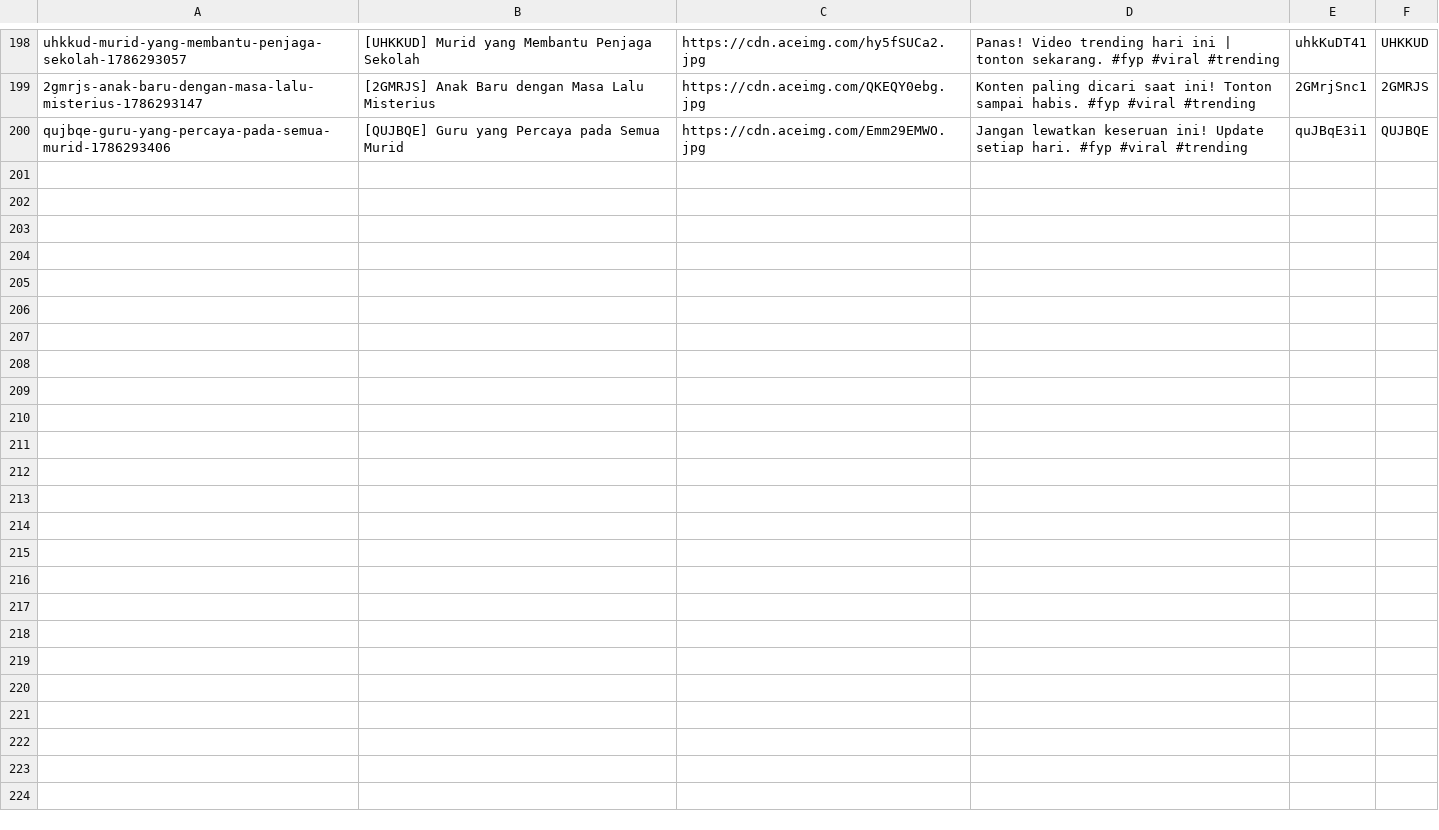
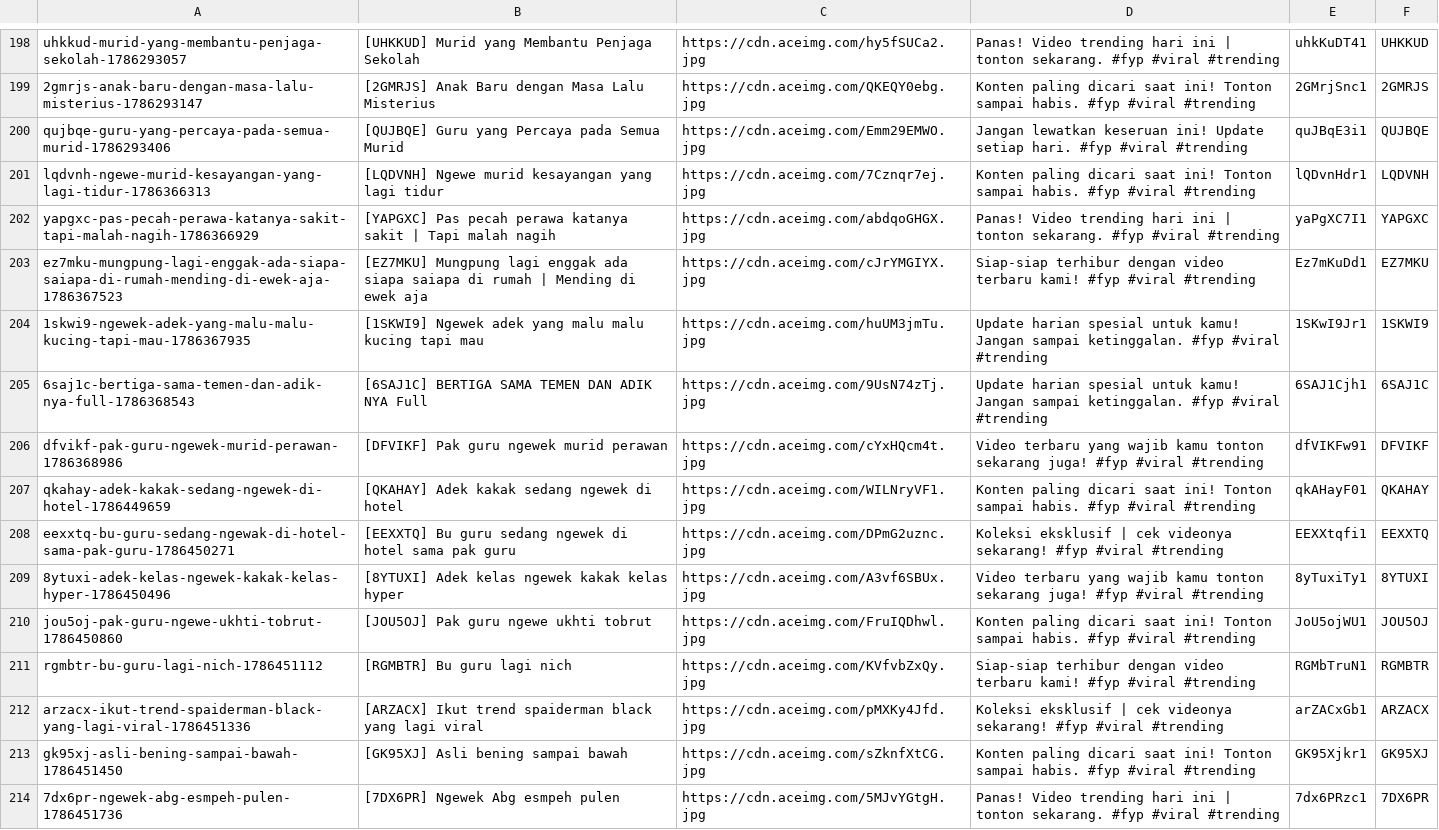
Before and after one commit to rakapratamaaditiaaa-cmyk/post, a CSV file: data4.csv, drawn as a sheet; only a part is shown, gaps mark what is left out.

Commit message:
Publish batch update draf INDO HOT via Blogger Admin Panel

```diff
--- a/data4.csv
+++ b/data4.csv
@@ -200 +200,15 @@ uhkkud-murid-yang-membantu-penjaga-sekolah-1786293057,[UHKKUD] Murid yang Memban
 qujbqe-guru-yang-percaya-pada-semua-murid-1786293406,[QUJBQE] Guru yang Percaya pada Semua Murid,https://cdn.aceimg.com/Emm29EMWO.jpg,Jangan lewatkan keseruan ini! Update setiap hari. #fyp #viral #trending,quJBqE3i1,QUJBQE
+lqdvnh-ngewe-murid-kesayangan-yang-lagi-tidur-1786366313,[LQDVNH] Ngewe murid kesayangan yang lagi tidur,https://cdn.aceimg.com/7Cznqr7ej.jpg,Konten paling dicari saat ini! Tonton sampai habis. #fyp #viral #trending,lQDvnHdr1,LQDVNH
+yapgxc-pas-pecah-perawa-katanya-sakit-tapi-malah-nagih-1786366929,[YAPGXC] Pas pecah perawa katanya sakit | Tapi malah nagih,https://cdn.aceimg.com/abdqoGHGX.jpg,Panas! Video trending hari ini | tonton sekarang. #fyp #viral #trending,yaPgXC7I1,YAPGXC
+ez7mku-mungpung-lagi-enggak-ada-siapa-saiapa-di-rumah-mending-di-ewek-aja-1786367523,[EZ7MKU] Mungpung lagi enggak ada siapa saiapa di rumah | Mending di ewek aja,https://cdn.aceimg.com/cJrYMGIYX.jpg,Siap-siap terhibur dengan video terbaru kami! #fyp #viral #trending,Ez7mKuDd1,EZ7MKU
+1skwi9-ngewek-adek-yang-malu-malu-kucing-tapi-mau-1786367935,[1SKWI9] Ngewek adek yang malu malu kucing tapi mau,https://cdn.aceimg.com/huUM3jmTu.jpg,Update harian spesial untuk kamu! Jangan sampai ketinggalan. #fyp #viral #trending,1SKwI9Jr1,1SKWI9
+6saj1c-bertiga-sama-temen-dan-adik-nya-full-1786368543,[6SAJ1C] BERTIGA SAMA TEMEN DAN ADIK NYA Full,https://cdn.aceimg.com/9UsN74zTj.jpg,Update harian spesial untuk kamu! Jangan sampai ketinggalan. #fyp #viral #trending,6SAJ1Cjh1,6SAJ1C
+dfvikf-pak-guru-ngewek-murid-perawan-1786368986,[DFVIKF] Pak guru ngewek murid perawan,https://cdn.aceimg.com/cYxHQcm4t.jpg,Video terbaru yang wajib kamu tonton sekarang juga! #fyp #viral #trending,dfVIKFw91,DFVIKF
+qkahay-adek-kakak-sedang-ngewek-di-hotel-1786449659,[QKAHAY] Adek kakak sedang ngewek di hotel,https://cdn.aceimg.com/WILNryVF1.jpg,Konten paling dicari saat ini! Tonton sampai habis. #fyp #viral #trending,qkAHayF01,QKAHAY
+eexxtq-bu-guru-sedang-ngewak-di-hotel-sama-pak-guru-1786450271,[EEXXTQ] Bu guru sedang ngewek di hotel sama pak guru,https://cdn.aceimg.com/DPmG2uznc.jpg,Koleksi eksklusif | cek videonya sekarang! #fyp #viral #trending,EEXXtqfi1,EEXXTQ
+8ytuxi-adek-kelas-ngewek-kakak-kelas-hyper-1786450496,[8YTUXI] Adek kelas ngewek kakak kelas hyper,https://cdn.aceimg.com/A3vf6SBUx.jpg,Video terbaru yang wajib kamu tonton sekarang juga! #fyp #viral #trending,8yTuxiTy1,8YTUXI
+jou5oj-pak-guru-ngewe-ukhti-tobrut-1786450860,[JOU5OJ] Pak guru ngewe ukhti tobrut,https://cdn.aceimg.com/FruIQDhwl.jpg,Konten paling dicari saat ini! Tonton sampai habis. #fyp #viral #trending,JoU5ojWU1,JOU5OJ
+rgmbtr-bu-guru-lagi-nich-1786451112,[RGMBTR] Bu guru lagi nich,https://cdn.aceimg.com/KVfvbZxQy.jpg,Siap-siap terhibur dengan video terbaru kami! #fyp #viral #trending,RGMbTruN1,RGMBTR
+arzacx-ikut-trend-spaiderman-black-yang-lagi-viral-1786451336,[ARZACX] Ikut trend spaiderman black yang lagi viral,https://cdn.aceimg.com/pMXKy4Jfd.jpg,Koleksi eksklusif | cek videonya sekarang! #fyp #viral #trending,arZACxGb1,ARZACX
+gk95xj-asli-bening-sampai-bawah-1786451450,[GK95XJ] Asli bening sampai bawah,https://cdn.aceimg.com/sZknfXtCG.jpg,Konten paling dicari saat ini! Tonton sampai habis. #fyp #viral #trending,GK95Xjkr1,GK95XJ
+7dx6pr-ngewek-abg-esmpeh-pulen-1786451736,[7DX6PR] Ngewek Abg esmpeh pulen,https://cdn.aceimg.com/5MJvYGtgH.jpg,Panas! Video trending hari ini | tonton sekarang. #fyp #viral #trending,7dx6PRzc1,7DX6PR
```
